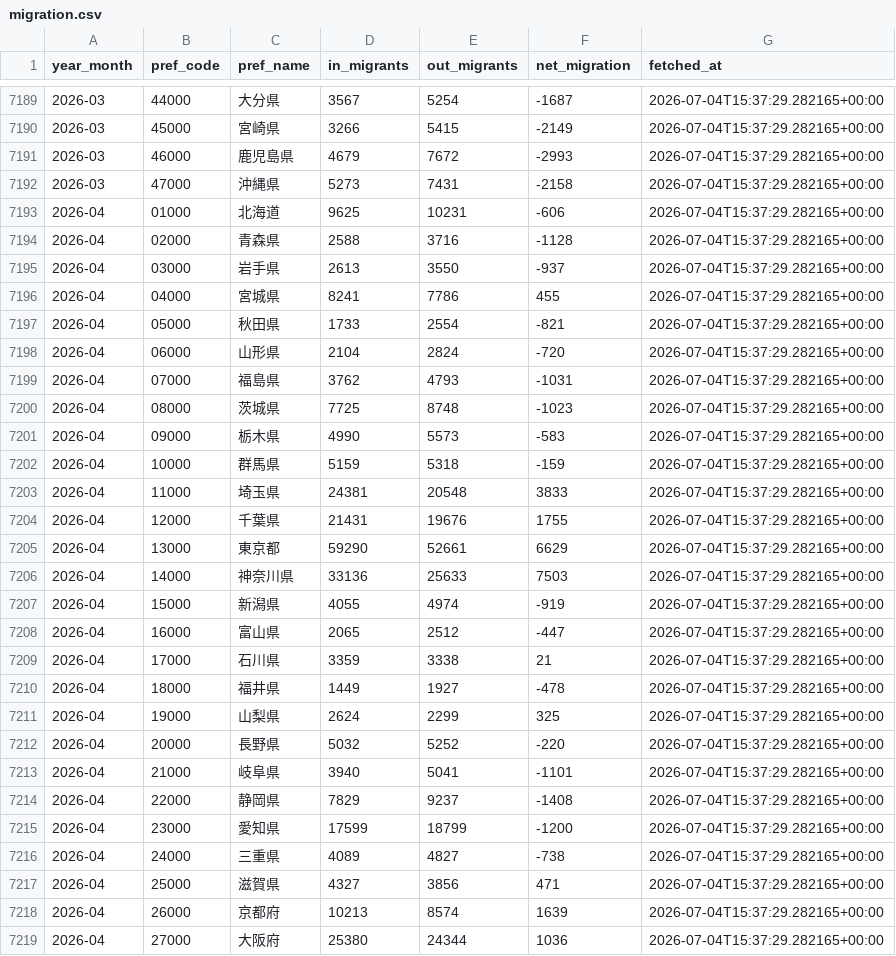
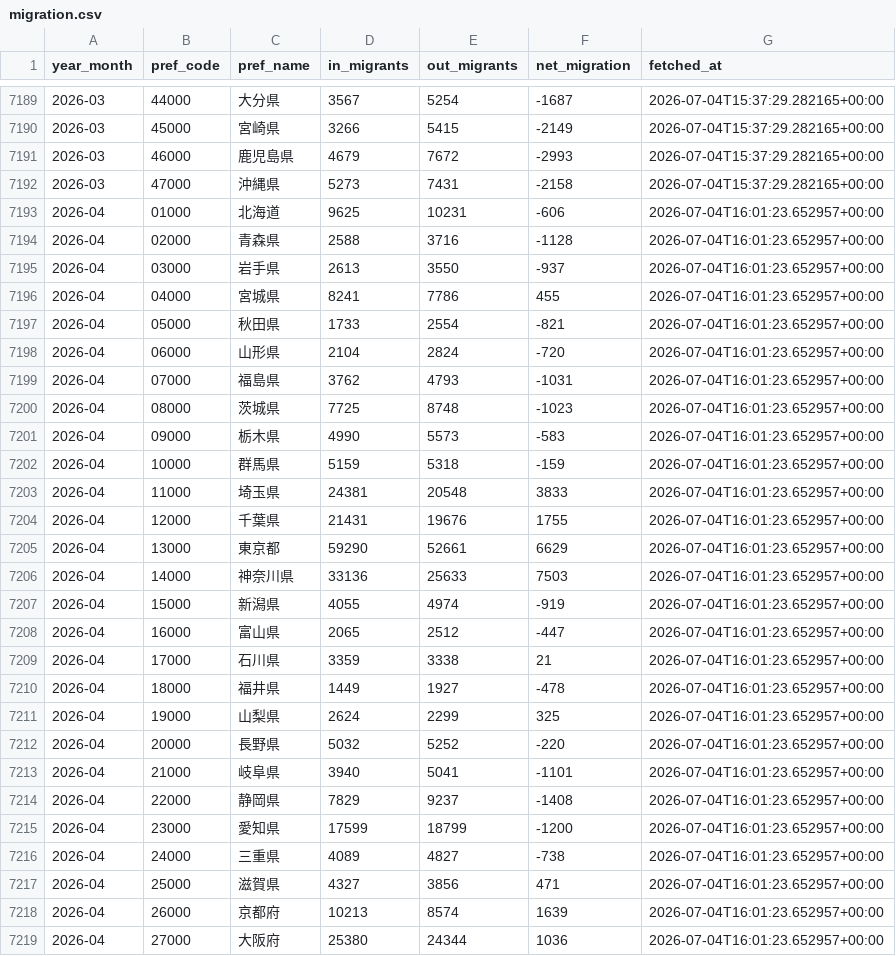
Before and after one commit to Otemoyan-git/population-flow-tracker, a CSV file: data/migration.csv, drawn as a sheet; only a part is shown, gaps mark what is left out; the diff covers the shown part only.

```diff
--- a/data/migration.csv
+++ b/data/migration.csv
@@ -7192,28 +7192,28 @@ year_month,pref_code,pref_name,in_migrants,out_migrants,net_migration,fetched_at
 2026-03,47000,沖縄県,5273,7431,-2158,2026-07-04T15:37:29.282165+00:00
-2026-04,01000,北海道,9625,10231,-606,2026-07-04T15:37:29.282165+00:00
-2026-04,02000,青森県,2588,3716,-1128,2026-07-04T15:37:29.282165+00:00
-2026-04,03000,岩手県,2613,3550,-937,2026-07-04T15:37:29.282165+00:00
-2026-04,04000,宮城県,8241,7786,455,2026-07-04T15:37:29.282165+00:00
-2026-04,05000,秋田県,1733,2554,-821,2026-07-04T15:37:29.282165+00:00
-2026-04,06000,山形県,2104,2824,-720,2026-07-04T15:37:29.282165+00:00
-2026-04,07000,福島県,3762,4793,-1031,2026-07-04T15:37:29.282165+00:00
-2026-04,08000,茨城県,7725,8748,-1023,2026-07-04T15:37:29.282165+00:00
-2026-04,09000,栃木県,4990,5573,-583,2026-07-04T15:37:29.282165+00:00
-2026-04,10000,群馬県,5159,5318,-159,2026-07-04T15:37:29.282165+00:00
-2026-04,11000,埼玉県,24381,20548,3833,2026-07-04T15:37:29.282165+00:00
-2026-04,12000,千葉県,21431,19676,1755,2026-07-04T15:37:29.282165+00:00
-2026-04,13000,東京都,59290,52661,6629,2026-07-04T15:37:29.282165+00:00
-2026-04,14000,神奈川県,33136,25633,7503,2026-07-04T15:37:29.282165+00:00
-2026-04,15000,新潟県,4055,4974,-919,2026-07-04T15:37:29.282165+00:00
-2026-04,16000,富山県,2065,2512,-447,2026-07-04T15:37:29.282165+00:00
-2026-04,17000,石川県,3359,3338,21,2026-07-04T15:37:29.282165+00:00
-2026-04,18000,福井県,1449,1927,-478,2026-07-04T15:37:29.282165+00:00
-2026-04,19000,山梨県,2624,2299,325,2026-07-04T15:37:29.282165+00:00
-2026-04,20000,長野県,5032,5252,-220,2026-07-04T15:37:29.282165+00:00
-2026-04,21000,岐阜県,3940,5041,-1101,2026-07-04T15:37:29.282165+00:00
-2026-04,22000,静岡県,7829,9237,-1408,2026-07-04T15:37:29.282165+00:00
-2026-04,23000,愛知県,17599,18799,-1200,2026-07-04T15:37:29.282165+00:00
-2026-04,24000,三重県,4089,4827,-738,2026-07-04T15:37:29.282165+00:00
-2026-04,25000,滋賀県,4327,3856,471,2026-07-04T15:37:29.282165+00:00
-2026-04,26000,京都府,10213,8574,1639,2026-07-04T15:37:29.282165+00:00
-2026-04,27000,大阪府,25380,24344,1036,2026-07-04T15:37:29.282165+00:00
+2026-04,01000,北海道,9625,10231,-606,2026-07-04T16:01:23.652957+00:00
+2026-04,02000,青森県,2588,3716,-1128,2026-07-04T16:01:23.652957+00:00
+2026-04,03000,岩手県,2613,3550,-937,2026-07-04T16:01:23.652957+00:00
+2026-04,04000,宮城県,8241,7786,455,2026-07-04T16:01:23.652957+00:00
+2026-04,05000,秋田県,1733,2554,-821,2026-07-04T16:01:23.652957+00:00
+2026-04,06000,山形県,2104,2824,-720,2026-07-04T16:01:23.652957+00:00
+2026-04,07000,福島県,3762,4793,-1031,2026-07-04T16:01:23.652957+00:00
+2026-04,08000,茨城県,7725,8748,-1023,2026-07-04T16:01:23.652957+00:00
+2026-04,09000,栃木県,4990,5573,-583,2026-07-04T16:01:23.652957+00:00
+2026-04,10000,群馬県,5159,5318,-159,2026-07-04T16:01:23.652957+00:00
+2026-04,11000,埼玉県,24381,20548,3833,2026-07-04T16:01:23.652957+00:00
+2026-04,12000,千葉県,21431,19676,1755,2026-07-04T16:01:23.652957+00:00
+2026-04,13000,東京都,59290,52661,6629,2026-07-04T16:01:23.652957+00:00
+2026-04,14000,神奈川県,33136,25633,7503,2026-07-04T16:01:23.652957+00:00
+2026-04,15000,新潟県,4055,4974,-919,2026-07-04T16:01:23.652957+00:00
+2026-04,16000,富山県,2065,2512,-447,2026-07-04T16:01:23.652957+00:00
+2026-04,17000,石川県,3359,3338,21,2026-07-04T16:01:23.652957+00:00
+2026-04,18000,福井県,1449,1927,-478,2026-07-04T16:01:23.652957+00:00
+2026-04,19000,山梨県,2624,2299,325,2026-07-04T16:01:23.652957+00:00
+2026-04,20000,長野県,5032,5252,-220,2026-07-04T16:01:23.652957+00:00
+2026-04,21000,岐阜県,3940,5041,-1101,2026-07-04T16:01:23.652957+00:00
+2026-04,22000,静岡県,7829,9237,-1408,2026-07-04T16:01:23.652957+00:00
+2026-04,23000,愛知県,17599,18799,-1200,2026-07-04T16:01:23.652957+00:00
+2026-04,24000,三重県,4089,4827,-738,2026-07-04T16:01:23.652957+00:00
+2026-04,25000,滋賀県,4327,3856,471,2026-07-04T16:01:23.652957+00:00
+2026-04,26000,京都府,10213,8574,1639,2026-07-04T16:01:23.652957+00:00
+2026-04,27000,大阪府,25380,24344,1036,2026-07-04T16:01:23.652957+00:00
```
Also changed, not shown: 67 edited cells elsewhere in this file, data/tokyo_municipalities.csv, 3 other files.
